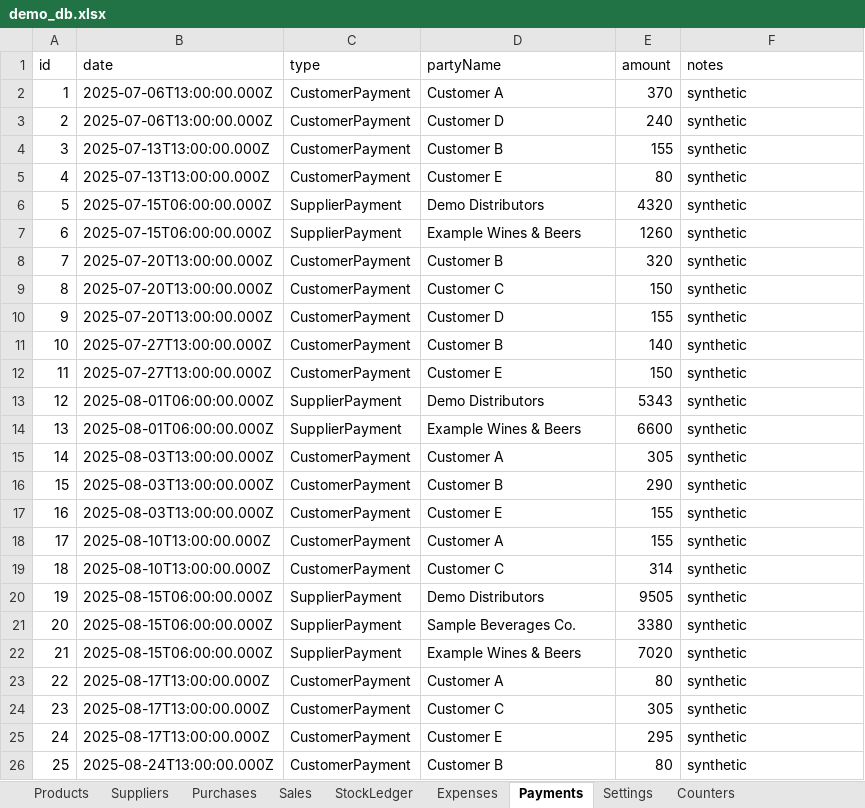
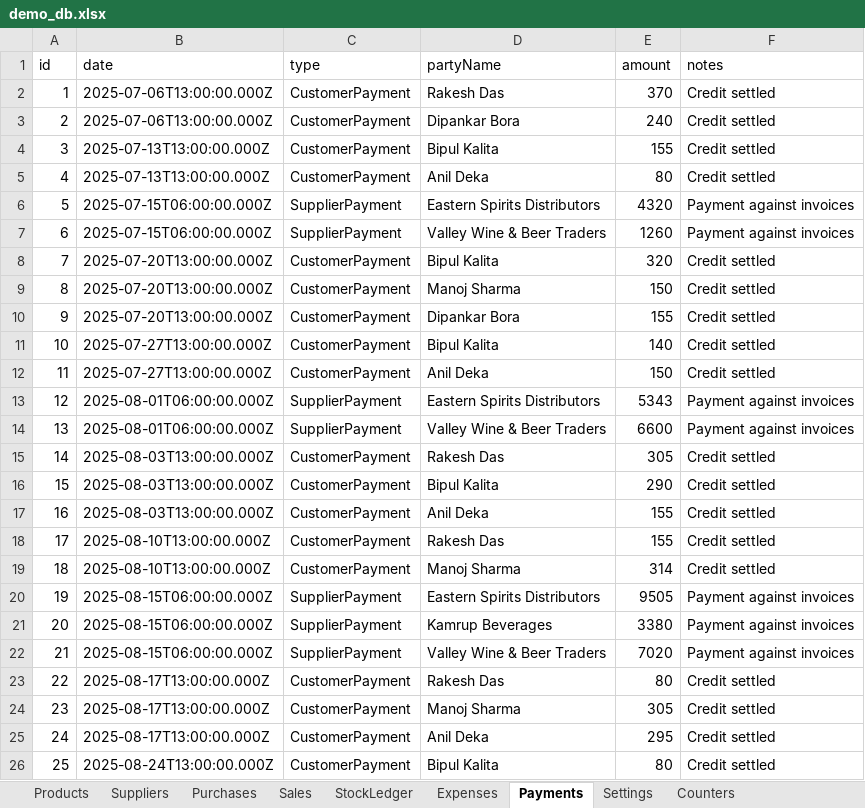
Before and after one commit to ashashree2000/selfsense, an Excel workbook: app/data/demo_db.xlsx, sheet Payments, drawn as a sheet; only a part is shown; values as stored, in another font and other column widths than the file's, no borders; the diff covers the shown part only; the diff names each change by its address in the sheet, - before the commit and + after, or states it on an @@ line.

```diff
--- a/app/data/demo_db.xlsx (sheet Payments)
+++ b/app/data/demo_db.xlsx (sheet Payments)
-D2 (partyName): Customer A
+D2 (partyName): Rakesh Das
-F2:F5 (notes): synthetic
+F2:F5 (notes): Credit settled
-D3 (partyName): Customer D
+D3 (partyName): Dipankar Bora
-D4 (partyName): Customer B
+D4 (partyName): Bipul Kalita
-D5 (partyName): Customer E
+D5 (partyName): Anil Deka
-D6 (partyName): Demo Distributors
+D6 (partyName): Eastern Spirits Distributors
-F6:F7 (notes): synthetic
+F6:F7 (notes): Payment against invoices
-D7 (partyName): Example Wines & Beers
+D7 (partyName): Valley Wine & Beer Traders
-D8 (partyName): Customer B
+D8 (partyName): Bipul Kalita
-F8:F12 (notes): synthetic
+F8:F12 (notes): Credit settled
-D9 (partyName): Customer C
+D9 (partyName): Manoj Sharma
-D10 (partyName): Customer D
+D10 (partyName): Dipankar Bora
-D11 (partyName): Customer B
+D11 (partyName): Bipul Kalita
-D12 (partyName): Customer E
+D12 (partyName): Anil Deka
-D13 (partyName): Demo Distributors
+D13 (partyName): Eastern Spirits Distributors
-F13:F14 (notes): synthetic
+F13:F14 (notes): Payment against invoices
-D14 (partyName): Example Wines & Beers
+D14 (partyName): Valley Wine & Beer Traders
-D15 (partyName): Customer A
+D15 (partyName): Rakesh Das
-F15:F19 (notes): synthetic
+F15:F19 (notes): Credit settled
-D16 (partyName): Customer B
+D16 (partyName): Bipul Kalita
-D17 (partyName): Customer E
+D17 (partyName): Anil Deka
-D18 (partyName): Customer A
+D18 (partyName): Rakesh Das
-D19 (partyName): Customer C
+D19 (partyName): Manoj Sharma
-D20 (partyName): Demo Distributors
+D20 (partyName): Eastern Spirits Distributors
-F20:F22 (notes): synthetic
+F20:F22 (notes): Payment against invoices
-D21 (partyName): Sample Beverages Co.
+D21 (partyName): Kamrup Beverages
-D22 (partyName): Example Wines & Beers
+D22 (partyName): Valley Wine & Beer Traders
-D23 (partyName): Customer A
+D23 (partyName): Rakesh Das
-F23:F26 (notes): synthetic
+F23:F26 (notes): Credit settled
-D24 (partyName): Customer C
+D24 (partyName): Manoj Sharma
-D25 (partyName): Customer E
+D25 (partyName): Anil Deka
-D26 (partyName): Customer B
+D26 (partyName): Bipul Kalita
```
Also changed, not shown: 534 edited cells elsewhere in this sheet, sheet StockLedger, sheet Purchases, sheet Sales, sheet Suppliers, sheet Settings, 8 other files.
